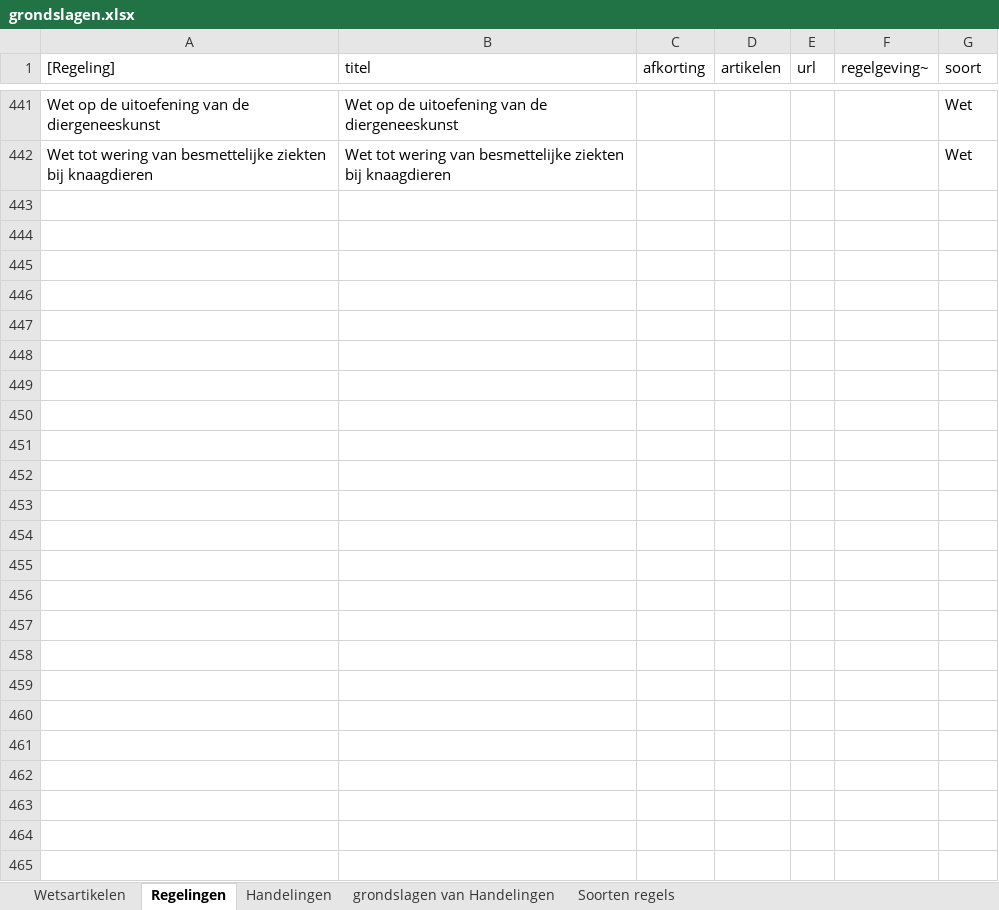
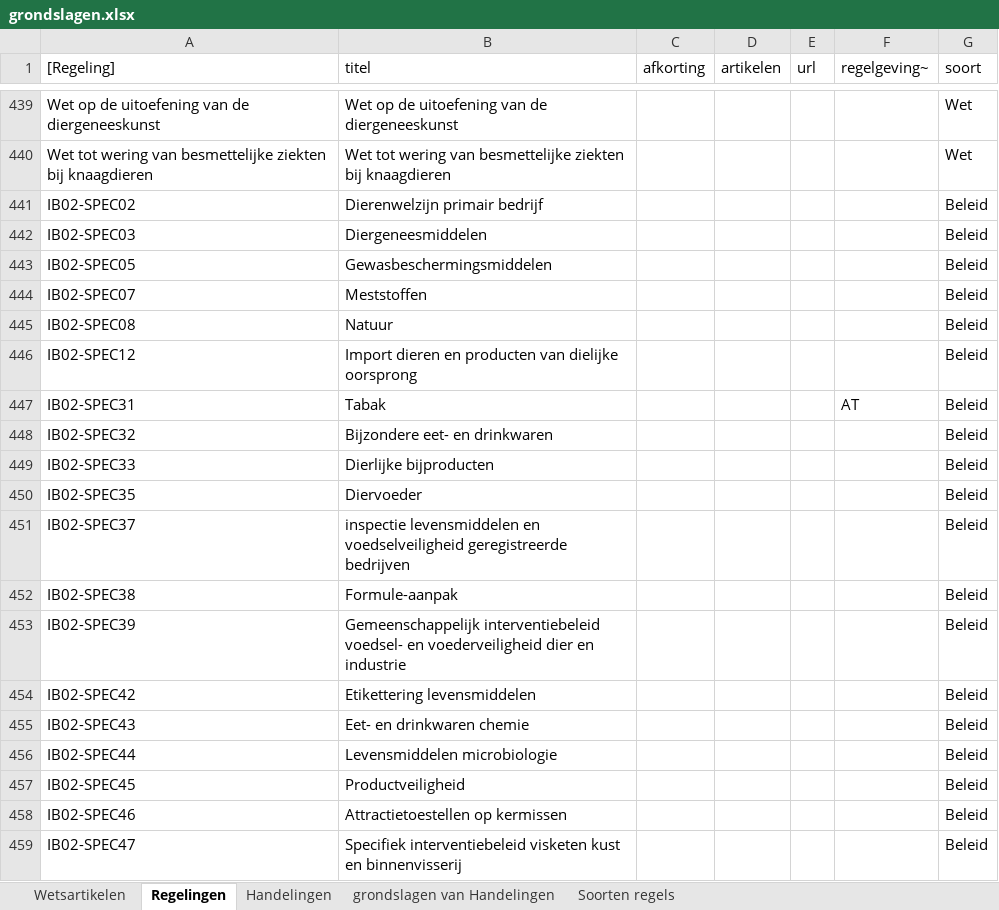
Before and after one commit to AmpersandTarski/ampersand-models, an Excel workbook: Blik/grondslagen.xlsx, sheet Regelingen, drawn as a sheet; only a part is shown, gaps mark what is left out; values as stored, in another font and other column widths than the file's, no borders; the diff covers the shown part only; the diff names each change by its address in the sheet, - before the commit and + after, or states it on an @@ line.

Commit message:
beleidsregels toegevoegd in de populatie

```diff
--- a/Blik/grondslagen.xlsx (sheet Regelingen)
+++ b/Blik/grondslagen.xlsx (sheet Regelingen)
+row 441: IB02-SPEC02 | Dierenwelzijn primair bedrijf |  |  |  |  | Beleid
+row 442: IB02-SPEC03 | Diergeneesmiddelen |  |  |  |  | Beleid
+row 443: IB02-SPEC05 | Gewasbeschermingsmiddelen |  |  |  |  | Beleid
+row 444: IB02-SPEC07 | Meststoffen |  |  |  |  | Beleid
+row 445: IB02-SPEC08 | Natuur |  |  |  |  | Beleid
+row 446: IB02-SPEC12 | Import dieren en producten van dielijke oorsprong |  |  |  |  | Beleid
+row 447: IB02-SPEC31 | Tabak |  |  |  | AT | Beleid
+row 448: IB02-SPEC32 | Bijzondere eet- en drinkwaren |  |  |  |  | Beleid
+row 449: IB02-SPEC33 | Dierlijke bijproducten |  |  |  |  | Beleid
+row 450: IB02-SPEC35 | Diervoeder |  |  |  |  | Beleid
+row 451: IB02-SPEC37 | inspectie levensmiddelen en voedselveiligheid geregistreerde bedrijven |  |  |  |  | Beleid
+row 452: IB02-SPEC38 | Formule-aanpak |  |  |  |  | Beleid
+row 453: IB02-SPEC39 | Gemeenschappelijk interventiebeleid voedsel- en voederveiligheid dier en industrie |  |  |  |  | Beleid
+row 454: IB02-SPEC42 | Etikettering levensmiddelen |  |  |  |  | Beleid
+row 455: IB02-SPEC43 | Eet- en drinkwaren chemie |  |  |  |  | Beleid
+row 456: IB02-SPEC44 | Levensmiddelen microbiologie |  |  |  |  | Beleid
+row 457: IB02-SPEC45 | Productveiligheid |  |  |  |  | Beleid
+row 458: IB02-SPEC46 | Attractietoestellen op kermissen |  |  |  |  | Beleid
+row 459: IB02-SPEC47 | Specifiek interventiebeleid visketen kust en binnenvisserij |  |  |  |  | Beleid
```
Also changed, not shown: 13 added rows, 3 removed rows and 16 moved rows elsewhere in this sheet.
